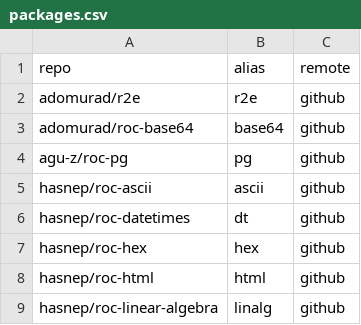
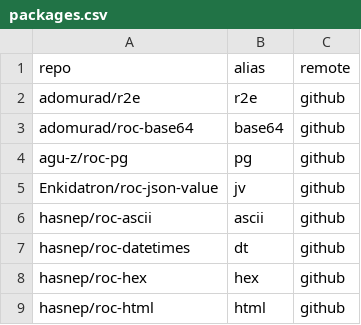
Before and after one commit to imclerran/roc-repo, a CSV file: packages.csv, drawn as a sheet; only a part is shown; the shorter side is filled out with more unchanged rows.

Commit message:
Update packages.csv

```diff
--- a/packages.csv
+++ b/packages.csv
@@ -4,2 +4,3 @@ adomurad/roc-base64,base64,github
 agu-z/roc-pg,pg,github
+Enkidatron/roc-json-value,jv,github
 hasnep/roc-ascii,ascii,github
```
